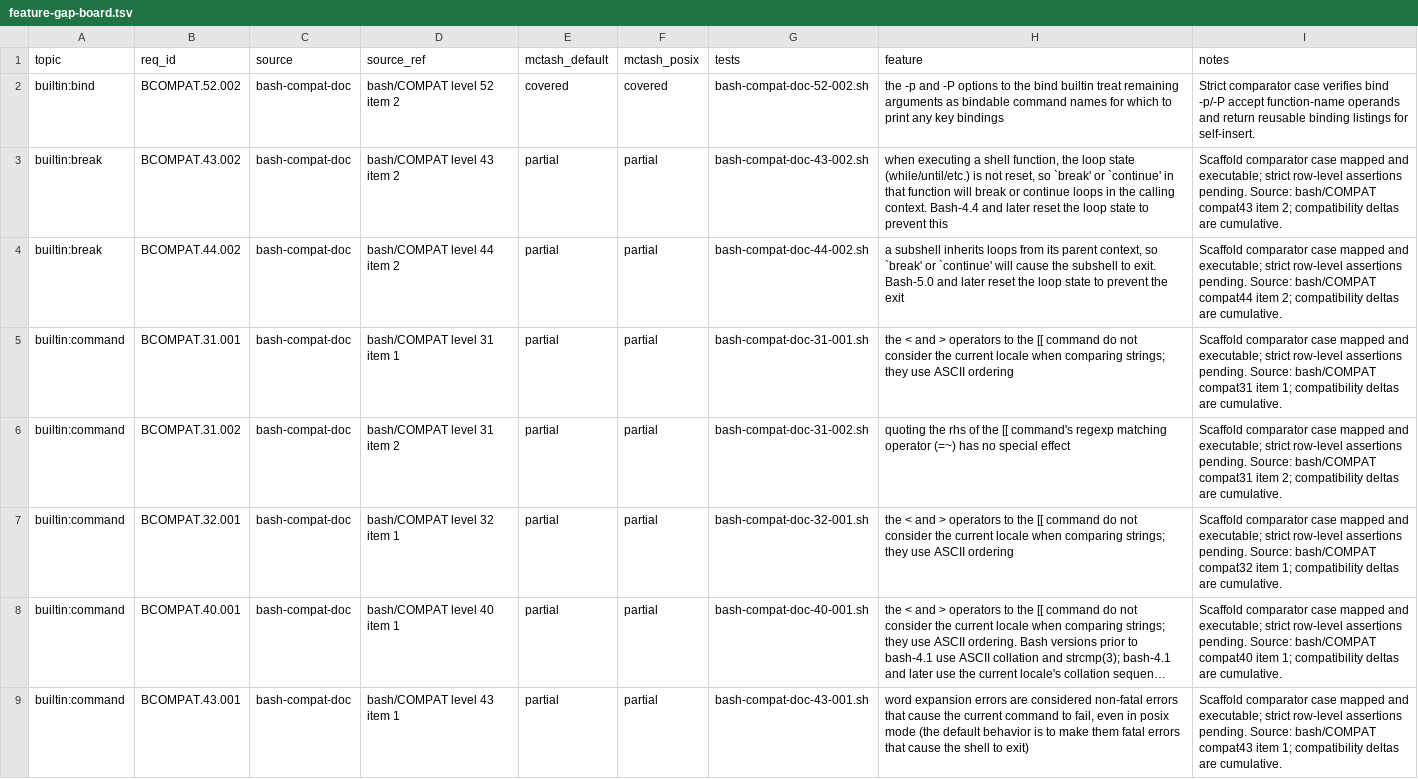
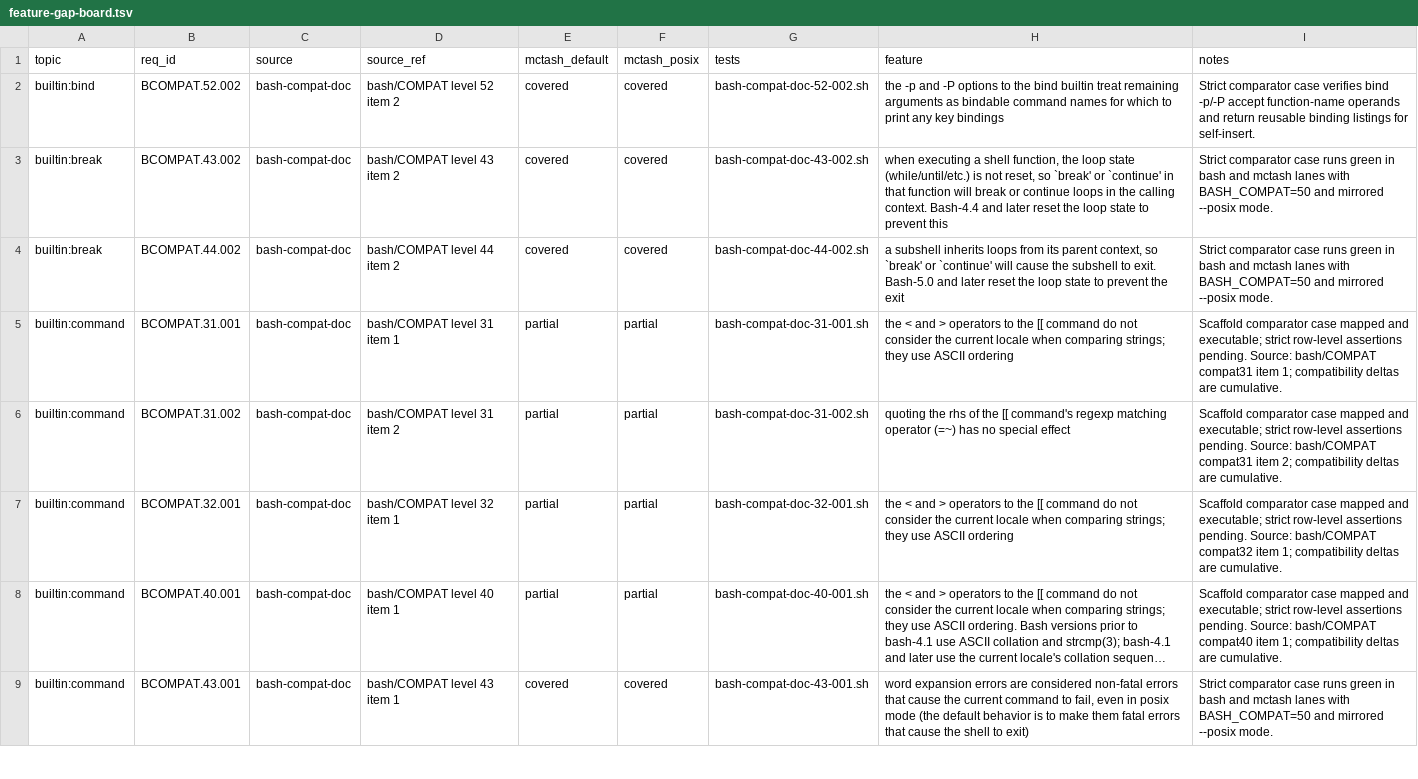
Before and after one commit to samliddicott/mcpash, a TSV file: docs/specs/feature-gap-board.tsv, drawn as a sheet; only a part is shown; long unchanged cells end in …; the diff covers the shown part only; the diff names each change by its address in the sheet, - before the commit and + after, or states it on an @@ line.

Commit message:
compat matrix: close 20 BCOMPAT rows and fix loop/hash/declare compat behaviors

```diff
--- a/docs/specs/feature-gap-board.tsv
+++ b/docs/specs/feature-gap-board.tsv
-E3:E4 (mctash_default): partial
+E3:E4 (mctash_default): covered
-F3:F4 (mctash_posix): partial
+F3:F4 (mctash_posix): covered
-I3 (notes): Scaffold comparator case mapped and executable; strict row-level assertions pending. Source: bash/COMPAT compat43 item 2; compatibility deltas are cumulative.
+I3 (notes): Strict comparator case runs green in bash and mctash lanes with BASH_COMPAT=50 and mirrored --posix mode.
-I4 (notes): Scaffold comparator case mapped and executable; strict row-level assertions pending. Source: bash/COMPAT compat44 item 2; compatibility deltas are cumulative.
+I4 (notes): Strict comparator case runs green in bash and mctash lanes with BASH_COMPAT=50 and mirrored --posix mode.
-E9 (mctash_default): partial
+E9 (mctash_default): covered
-F9 (mctash_posix): partial
+F9 (mctash_posix): covered
-I9 (notes): Scaffold comparator case mapped and executable; strict row-level assertions pending. Source: bash/COMPAT compat43 item 1; compatibility deltas are cumulative.
+I9 (notes): Strict comparator case runs green in bash and mctash lanes with BASH_COMPAT=50 and mirrored --posix mode.
```
Also changed, not shown: 51 edited cells elsewhere in this file, docs/specs/feature-index.tsv, 3 other files.
